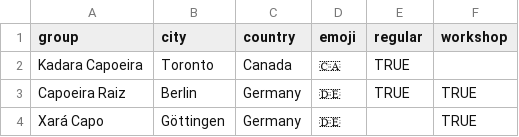
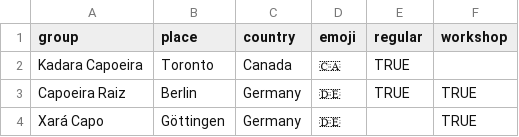
Before and after one commit to rosano/home, a CSV file: assets/capoeira-visits.csv, drawn as a sheet; only a part is shown.

Commit message:
rename city

```diff
--- a/assets/capoeira-visits.csv
+++ b/assets/capoeira-visits.csv
@@ -1,2 +1,2 @@
-group,city,country,emoji,regular,workshop
+group,place,country,emoji,regular,workshop
 Kadara Capoeira,Toronto,Canada,🇨🇦,TRUE,
```
Also changed, not shown: 1 other file.
